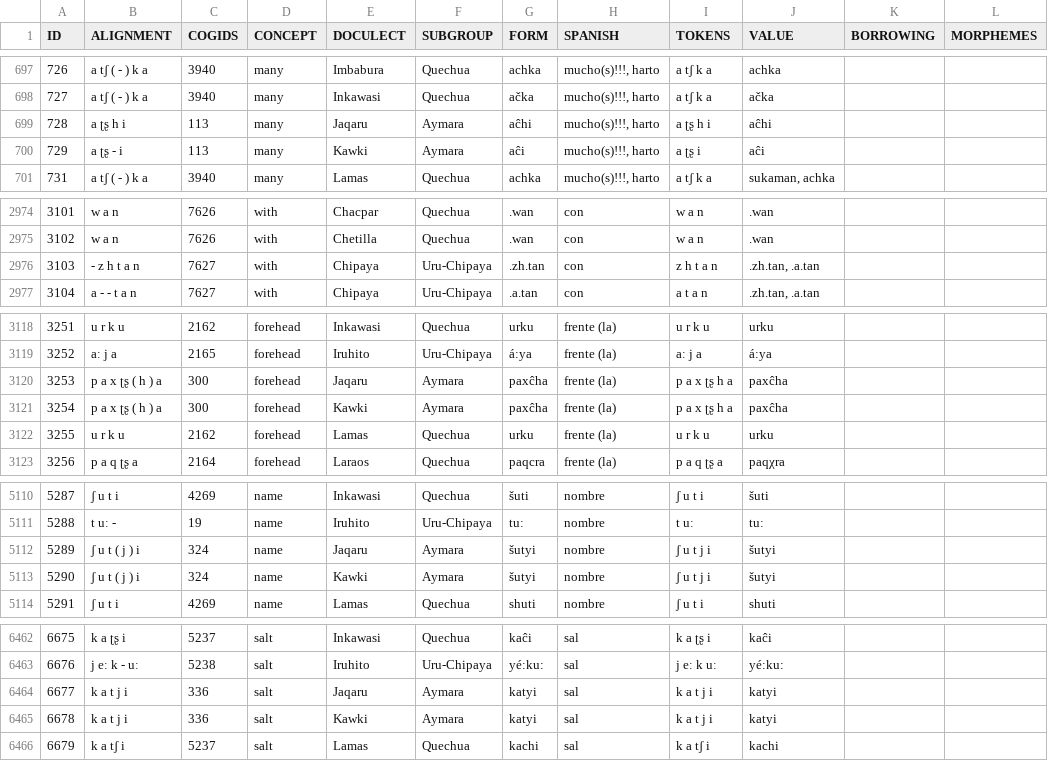
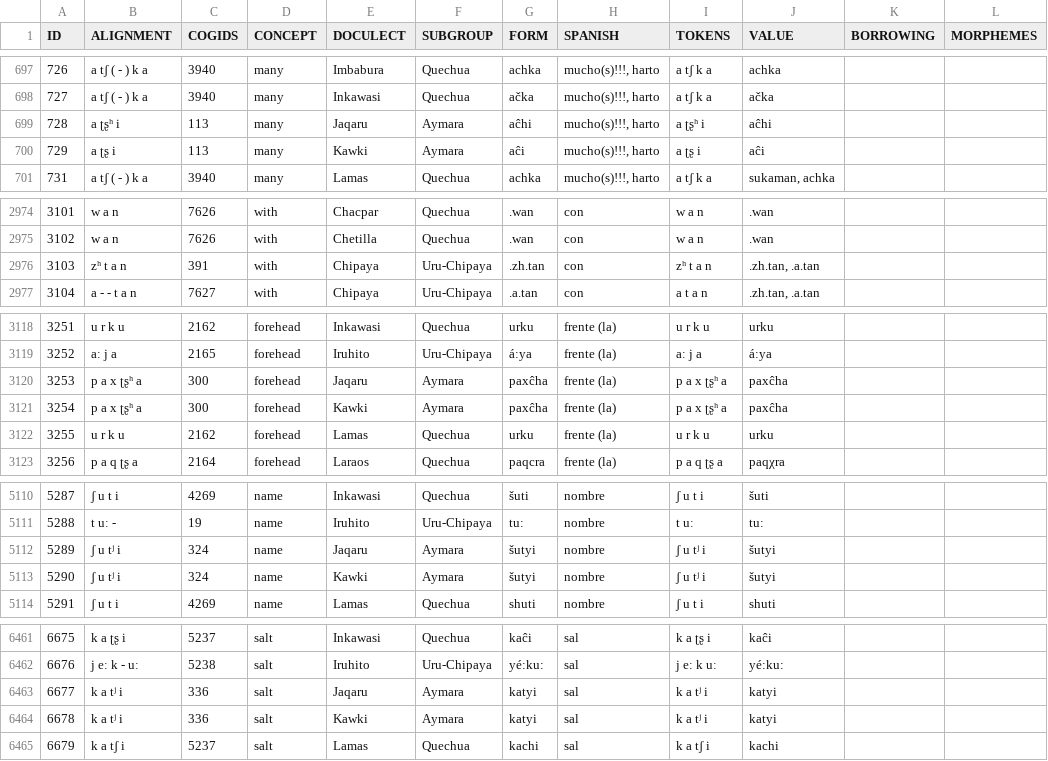
Before and after one commit to lexibank/crossandean, a TSV file: raw/crossandean.tsv, drawn as a sheet; only a part is shown, gaps mark what is left out; addresses are those after the commit; the diff covers the shown part only; the diff names each change by its address in the sheet, - before the commit and + after, or states it on an @@ line.

```diff
--- a/raw/crossandean.tsv
+++ b/raw/crossandean.tsv
-B699 (ALIGNMENT): a ʈʂ h i
+B699 (ALIGNMENT): a ʈʂʰ i
-I699 (TOKENS): a ʈʂ h i
+I699 (TOKENS): a ʈʂʰ i
-B700 (ALIGNMENT): a ʈʂ - i
+B700 (ALIGNMENT): a ʈʂ i
-B2976 (ALIGNMENT): - z h t a n
+B2976 (ALIGNMENT): zʰ t a n
-C2976 (COGIDS): 7627
+C2976 (COGIDS): 391
-I2976 (TOKENS): z h t a n
+I2976 (TOKENS): zʰ t a n
-B3120:B3121 (ALIGNMENT): p a x ʈʂ ( h ) a
+B3120:B3121 (ALIGNMENT): p a x ʈʂʰ a
-I3120:I3121 (TOKENS): p a x ʈʂ h a
+I3120:I3121 (TOKENS): p a x ʈʂʰ a
-B5112:B5113 (ALIGNMENT): ʃ u t ( j ) i
+B5112:B5113 (ALIGNMENT): ʃ u tʲ i
-I5112:I5113 (TOKENS): ʃ u t j i
+I5112:I5113 (TOKENS): ʃ u tʲ i
-B6463:B6464 (ALIGNMENT): k a t j i
+B6463:B6464 (ALIGNMENT): k a tʲ i
-I6463:I6464 (TOKENS): k a t j i
+I6463:I6464 (TOKENS): k a tʲ i
```
Also changed, not shown: 1 removed row and 67 edited cells elsewhere in this file, cldf/cognates.csv, cldf/forms.csv, 13 other files.
